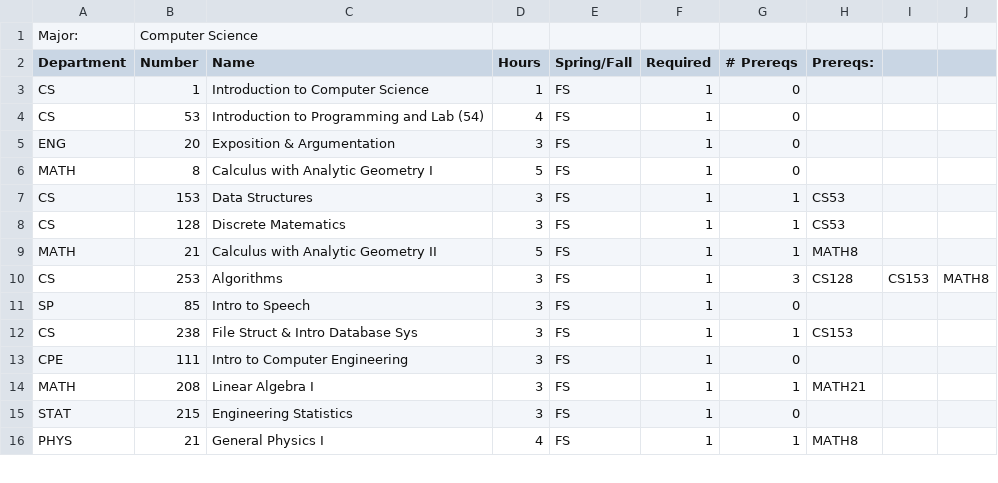
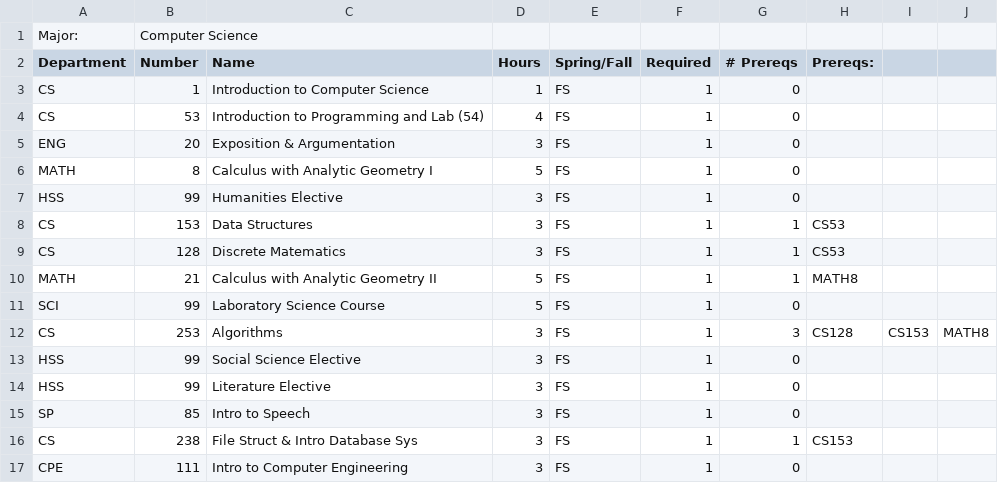
Before and after one commit to pts211/CS206, a CSV file: majors/Computer_Science.csv, drawn as a sheet; only a part is shown; the shorter side is filled out with more unchanged rows.

```diff
--- a/majors/Computer_Science.csv
+++ b/majors/Computer_Science.csv
@@ -6,2 +6,3 @@ ENG,20,Exposition & Argumentation,3,FS,1,0,,,
 MATH,8,Calculus with Analytic Geometry I,5,FS,1,0,,,
+HSS,99,Humanities Elective,3,FS,1,0,,,
 CS,153,Data Structures,3,FS,1,1,CS53,,
@@ -9,3 +10,6 @@ CS,128,Discrete Matematics ,3,FS,1,1,CS53,,
 MATH,21,Calculus with Analytic Geometry II,5,FS,1,1,MATH8,,
+SCI,99,Laboratory Science Course,5,FS,1,0,,,
 CS,253,Algorithms,3,FS,1,3,CS128,CS153,MATH8
+HSS,99,Social Science Elective,3,FS,1,0,,,
+HSS,99,Literature Elective,3,FS,1,0,,,
 SP,85,Intro to Speech,3,FS,1,0,,,
```
Also changed, not shown: 2 other files.
